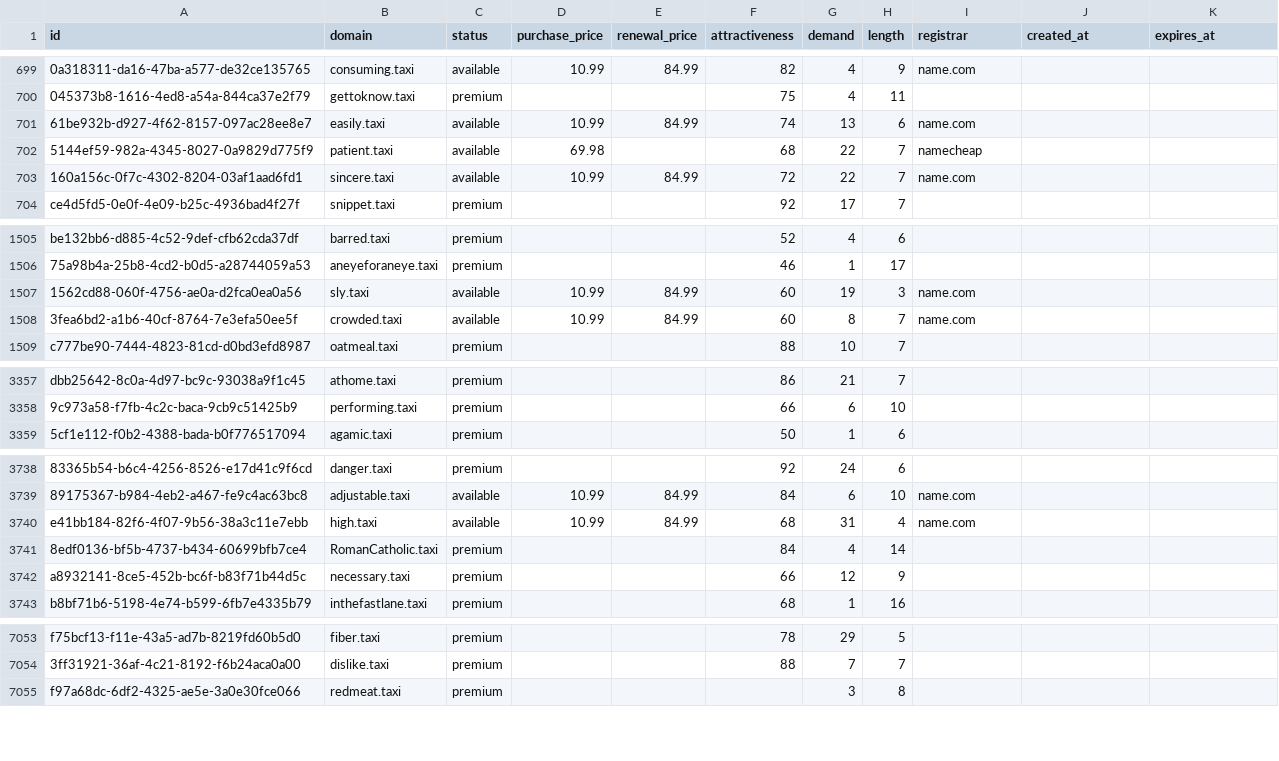
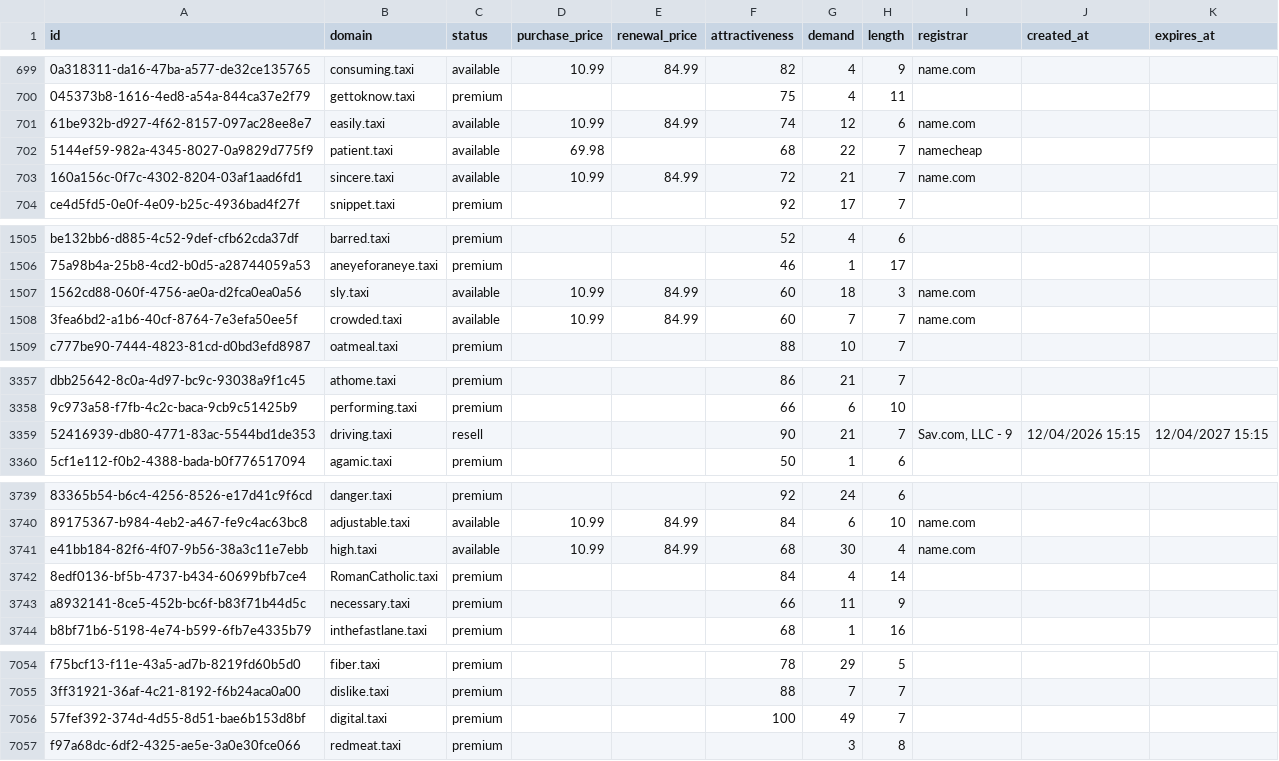
Before and after one commit to UniqueDomains/taxi-oneword-domains, a CSV file: taxi.csv, drawn as a sheet; only a part is shown, gaps mark what is left out; addresses are those after the commit; the diff covers the shown part only; the diff names each change by its address in the sheet, - before the commit and + after, or states it on an @@ line.

Commit message:
Domains update

```diff
--- a/taxi.csv
+++ b/taxi.csv
-G701 (demand): 13
+G701 (demand): 12
-G703 (demand): 22
+G703 (demand): 21
-G1507 (demand): 19
+G1507 (demand): 18
-G1508 (demand): 8
+G1508 (demand): 7
+row 3359: 52416939-db80-4771-83ac-5544bd1de353 | driving.taxi | resell |  |  | 90 | 21 | 7 | Sav.com, LLC - 9 | 12/04/2026 15:15 | 12/04/2027 15:15
-G3741 (demand): 31
+G3741 (demand): 30
-G3743 (demand): 12
+G3743 (demand): 11
+row 7056: 57fef392-374d-4d55-8d51-bae6b153d8bf | digital.taxi | premium |  |  | 100 | 49 | 7
```
Also changed, not shown: 89 edited cells elsewhere in this file, 4 other files.
